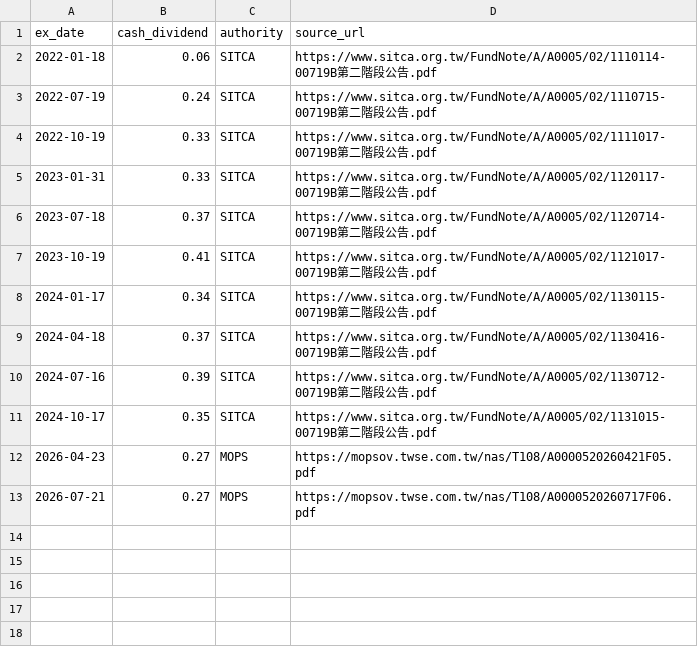
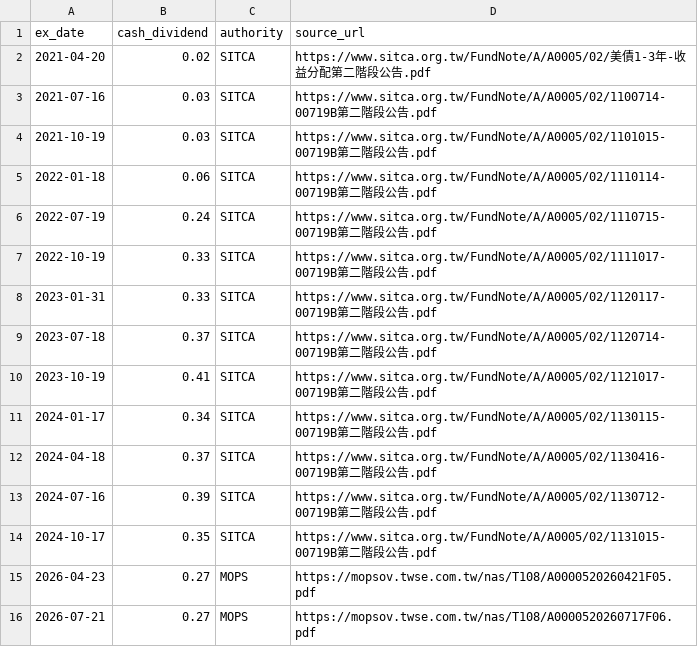
Before and after one commit to woo999/Project-Alpha, a CSV file: research/00719B_primary_distribution_evidence_2026-07-28.csv, drawn as a sheet; the diff names each change by its address in the sheet, - before the commit and + after, or states it on an @@ line.

Commit message:
research: verify 00719B 2021 distributions

```diff
--- a/research/00719B_primary_distribution_evidence_2026-07-28.csv
+++ b/research/00719B_primary_distribution_evidence_2026-07-28.csv
+row 2: 2021-04-20 | 0.02 | SITCA | https://www.sitca.org.tw/FundNote/A/A0005/02/美債1-3年-收益分配第二階段公告.pdf
+row 3: 2021-07-16 | 0.03 | SITCA | https://www.sitca.org.tw/FundNote/A/A0005/02/1100714-00719B第二階段公告.pdf
+row 4: 2021-10-19 | 0.03 | SITCA | https://www.sitca.org.tw/FundNote/A/A0005/02/1101015-00719B第二階段公告.pdf
```
